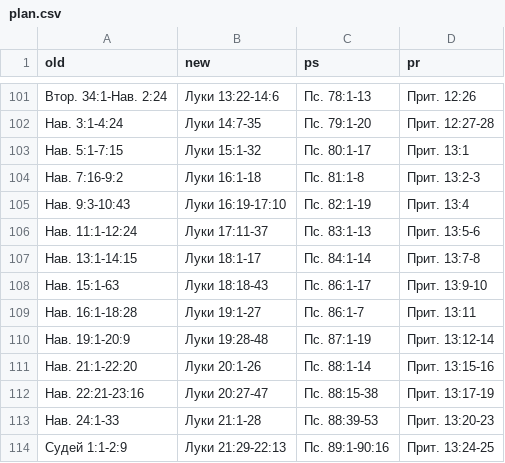
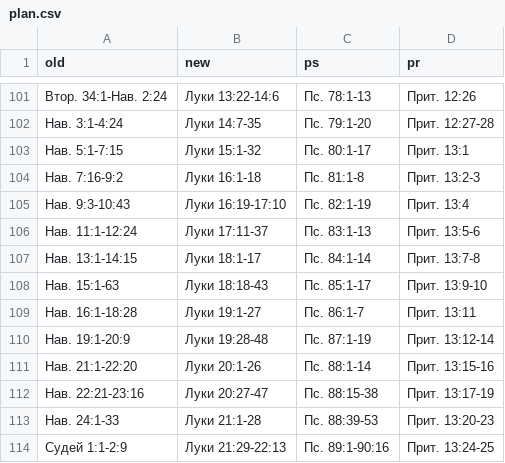
Before and after one commit to novchurch/today, a CSV file: _data/plan.csv, drawn as a sheet; only a part is shown, gaps mark what is left out.

Commit message:
:neckbeard: fixed a typo in plan 86 -> 85

```diff
--- a/_data/plan.csv
+++ b/_data/plan.csv
@@ -107,3 +107,3 @@ old,new,ps,pr
 Нав. 13:1-14:15,Луки 18:1-17,Пс. 84:1-14,Прит. 13:7-8
-Нав. 15:1-63,Луки 18:18-43,Пс. 86:1-17,Прит. 13:9-10
+Нав. 15:1-63,Луки 18:18-43,Пс. 85:1-17,Прит. 13:9-10
 Нав. 16:1-18:28,Луки 19:1-27,Пс. 86:1-7,Прит. 13:11
```
